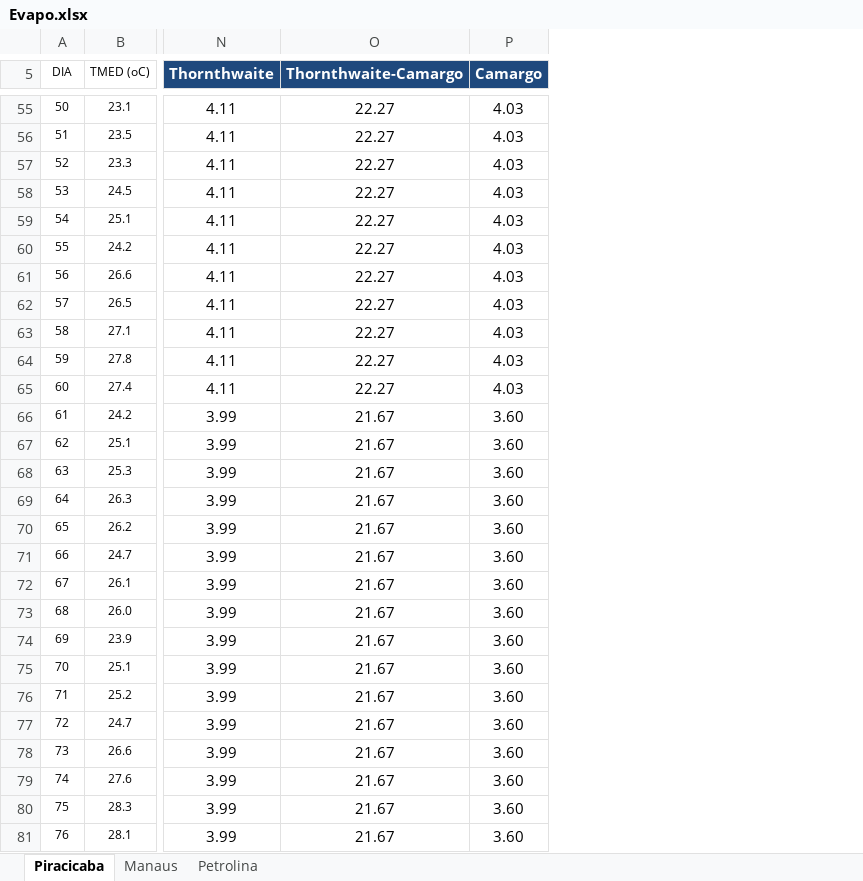
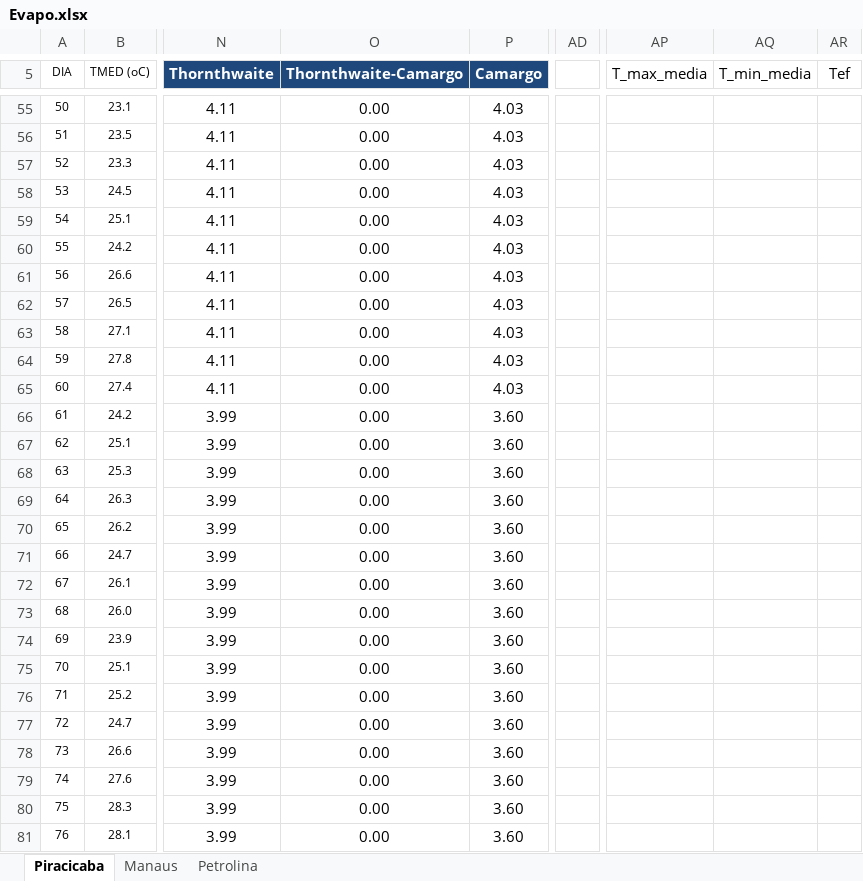
Before and after one commit to brunomartinsmv/eto-methods-comparison, an Excel workbook: Evapo.xlsx, sheet Piracicaba, drawn as a sheet; only a part is shown, gaps mark what is left out; values as stored, in another font and other column widths than the file's, no borders; charts and pictures not drawn; the diff covers the shown part only; the diff names each change by its address in the sheet, - before the commit and + after, or states it on an @@ line.

Commit message:
piracicaba done

```diff
--- a/Evapo.xlsx (sheet Piracicaba)
+++ b/Evapo.xlsx (sheet Piracicaba)
+column AD, empty
+column AP (T_max_media), empty
+column AQ (T_min_media), empty
+column AR (Tef), empty
-O55:O65 (Thornthwaite-Camargo): 22.27
+O55:O65 (Thornthwaite-Camargo): 0.00
-O66:O81 (Thornthwaite-Camargo): 21.67
+O66:O81 (Thornthwaite-Camargo): 0.00
```
Also changed, not shown: 341 edited cells and cell formats elsewhere in this sheet, formulas that keep their value, charts or pictures, 24 other files.
